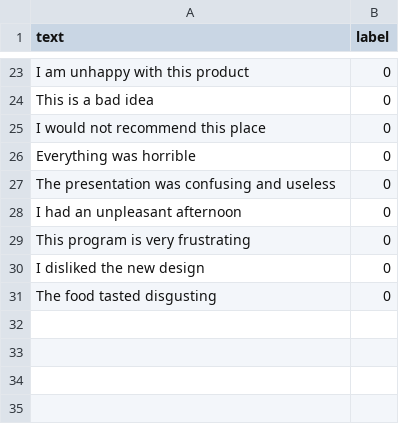
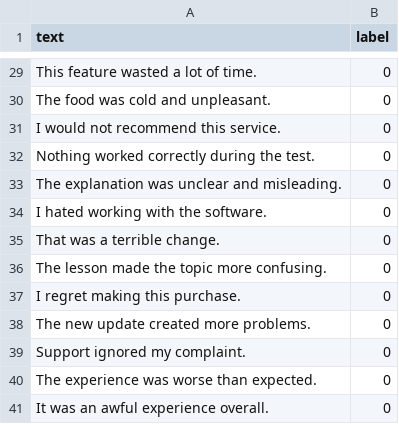
Before and after one commit to mohammadbadhan261-sudo/pennylane_quantum_llm_starter, a CSV file: data/sentences.csv, drawn as a sheet; only a part is shown, gaps mark what is left out; addresses are those after the commit; the diff covers the shown part only; the diff names each change by its address in the sheet, - before the commit and + after, or states it on an @@ line.

```diff
--- a/data/sentences.csv
+++ b/data/sentences.csv
-A29 (text): I am unhappy with this product
+A29 (text): This feature wasted a lot of time.
-A30 (text): This is a bad idea
+A30 (text): The food was cold and unpleasant.
-A31 (text): I would not recommend this place
+A31 (text): I would not recommend this service.
-A32 (text): Everything was horrible
+A32 (text): Nothing worked correctly during the test.
-A33 (text): The presentation was confusing and useless
+A33 (text): The explanation was unclear and misleading.
+row 34: I hated working with the software. | 0
+row 35: That was a terrible change. | 0
-A36 (text): I had an unpleasant afternoon
+A36 (text): The lesson made the topic more confusing.
-A37 (text): This program is very frustrating
+A37 (text): I regret making this purchase.
-A38 (text): I disliked the new design
+A38 (text): The new update created more problems.
-A39 (text): The food tasted disgusting
+A39 (text): Support ignored my complaint.
+row 40: The experience was worse than expected. | 0
+row 41: It was an awful experience overall. | 0
```
Also changed, not shown: 6 added rows and 21 edited cells elsewhere in this file, data/commoncrawl_labeled.csv, data/train_mixed.csv, 21 other files.
